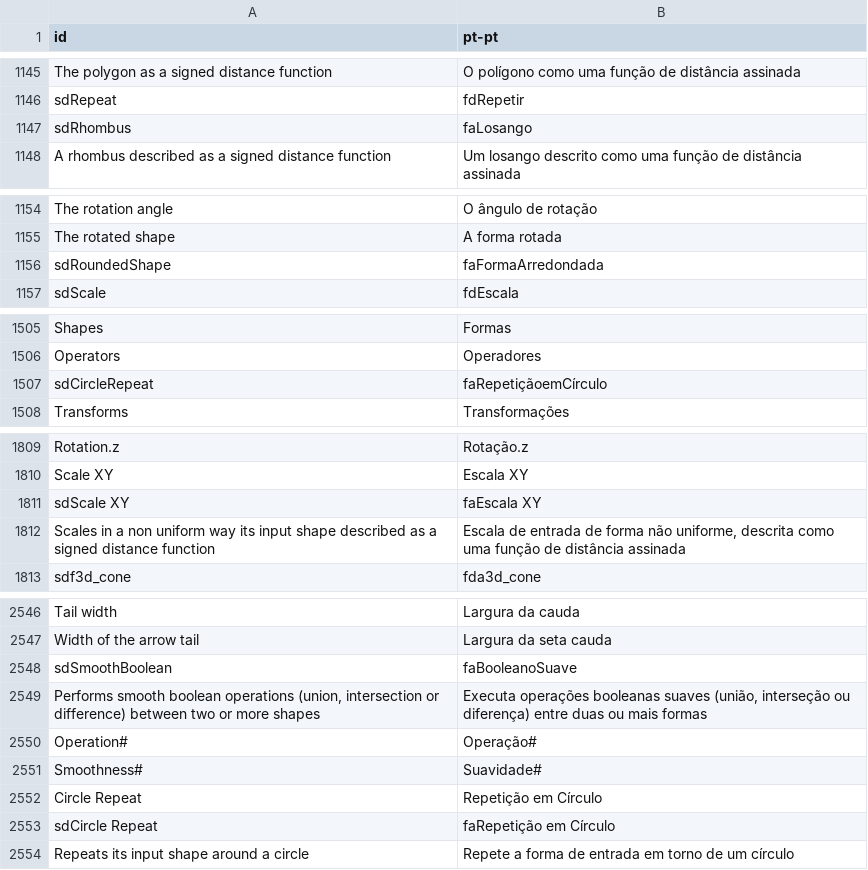
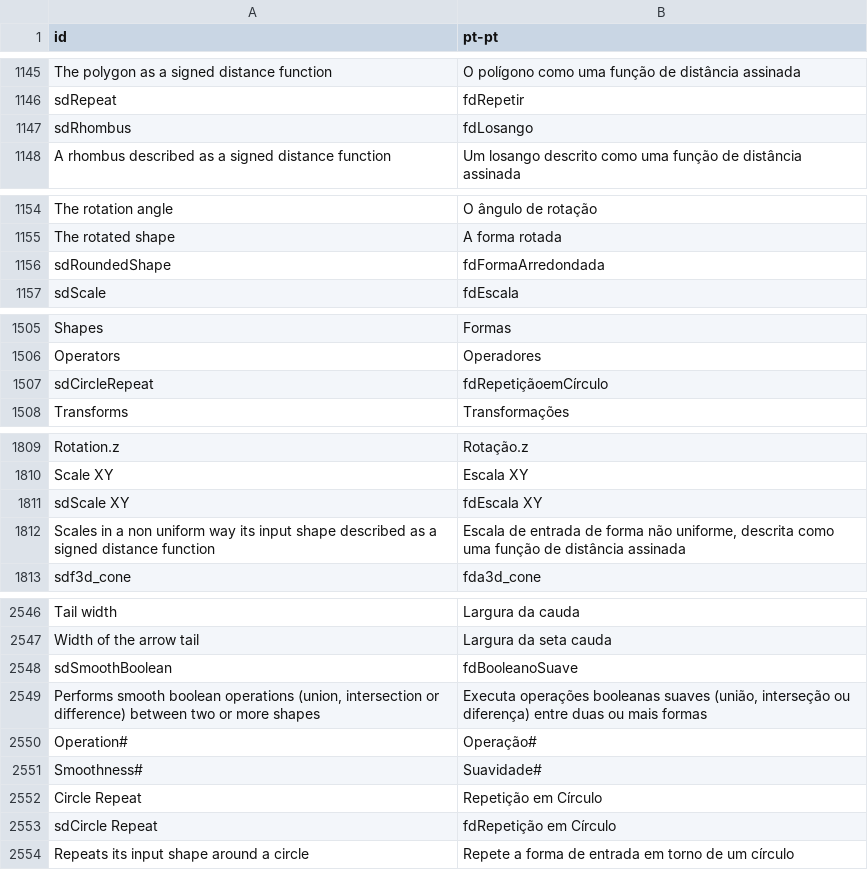
Before and after one commit to Ruyeex/Material-Maker-Translation-pt-pt, a CSV file: pt-pt.csv, drawn as a sheet; only a part is shown, gaps mark what is left out; the diff covers the shown part only.

```diff
--- a/pt-pt.csv
+++ b/pt-pt.csv
@@ -1146,3 +1146,3 @@ The polygon as a signed distance function|O polígono como uma função de dist
 sdRepeat|fdRepetir
-sdRhombus|faLosango
+sdRhombus|fdLosango
 A rhombus described as a signed distance function|Um losango descrito como uma função de distância assinada
@@ -1155,3 +1155,3 @@ The rotation angle|O ângulo de rotação
 The rotated shape|A forma rotada
-sdRoundedShape|faFormaArredondada
+sdRoundedShape|fdFormaArredondada
 sdScale|fdEscala
@@ -1506,3 +1506,3 @@ Shapes|Formas
 Operators|Operadores
-sdCircleRepeat|faRepetiçãoemCírculo
+sdCircleRepeat|fdRepetiçãoemCírculo
 Transforms|Transformações
@@ -1810,3 +1810,3 @@ Rotation.z|Rotação.z
 Scale XY|Escala XY
-sdScale XY|faEscala XY
+sdScale XY|fdEscala XY
 Scales in a non uniform way its input shape described as a signed distance function|Escala de entrada de forma não uniforme, descrita como uma função de distância assinada
@@ -2547,3 +2547,3 @@ Tail width|Largura da cauda
 Width of the arrow tail|Largura da seta cauda
-sdSmoothBoolean|faBooleanoSuave
+sdSmoothBoolean|fdBooleanoSuave
 Performs smooth boolean operations (union, intersection or difference) between two or more shapes|Executa operações booleanas suaves (união, interseção ou diferença) entre duas ou mais formas
@@ -2552,3 +2552,3 @@ Smoothness#|Suavidade#
 Circle Repeat|Repetição em Círculo
-sdCircle Repeat|faRepetição em Círculo
+sdCircle Repeat|fdRepetição em Círculo
 Repeats its input shape around a circle|Repete a forma de entrada em torno de um círculo
```
Also changed, not shown: 3 added rows and 24 edited cells elsewhere in this file.
